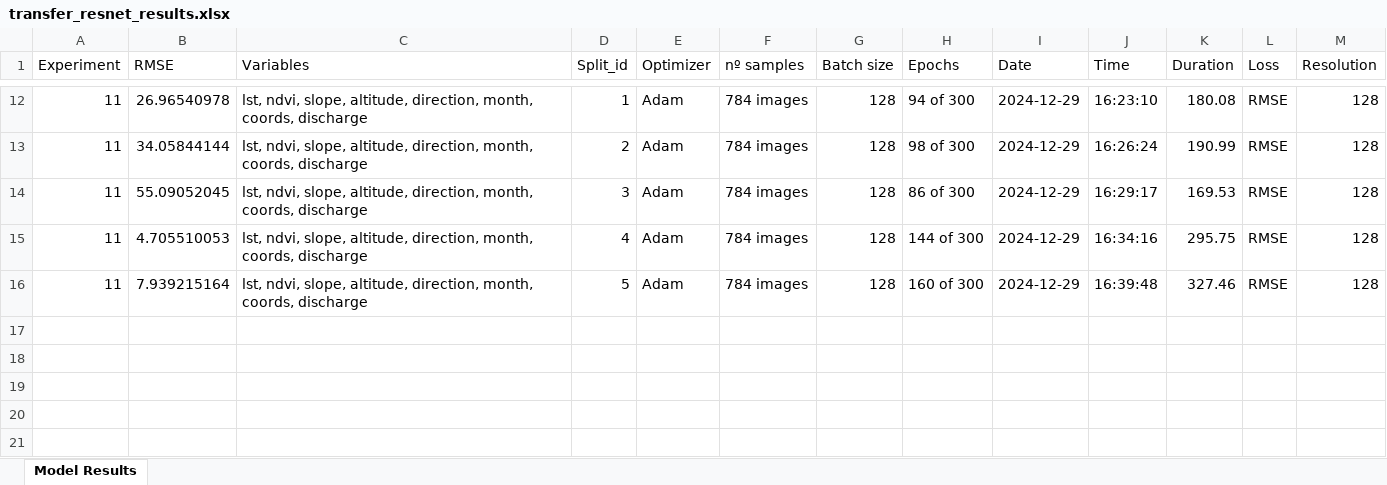
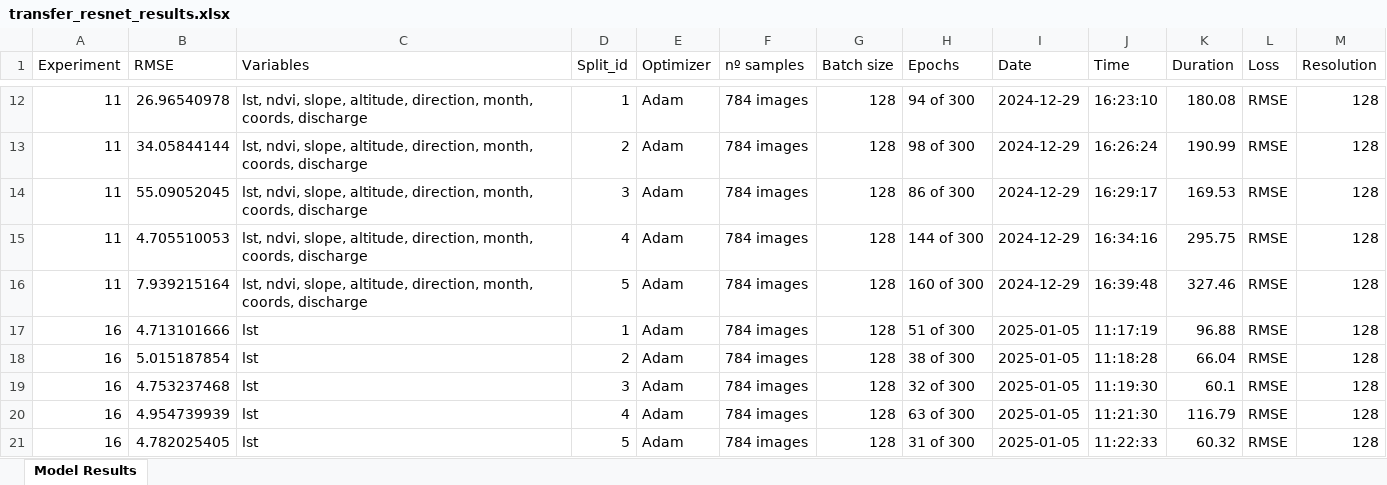
Before and after one commit to ruthparajo/cnn-river-temp-prediction, an Excel workbook: official_results/transfer_resnet_results.xlsx, sheet Model Results, drawn as a sheet; only a part is shown, gaps mark what is left out; values as stored, in another font and other column widths than the file's, no borders; the diff names each change by its address in the sheet, - before the commit and + after, or states it on an @@ line.

```diff
--- a/official_results/transfer_resnet_results.xlsx (sheet Model Results)
+++ b/official_results/transfer_resnet_results.xlsx (sheet Model Results)
+row 17: 16 | 4.713101666 | lst | 1 | Adam | 784 images | 128 | 51 of 300 | 2025-01-05 | 11:17:19 | 96.88 | RMSE | 128
+row 18: 16 | 5.015187854 | lst | 2 | Adam | 784 images | 128 | 38 of 300 | 2025-01-05 | 11:18:28 | 66.04 | RMSE | 128
+row 19: 16 | 4.753237468 | lst | 3 | Adam | 784 images | 128 | 32 of 300 | 2025-01-05 | 11:19:30 | 60.1 | RMSE | 128
+row 20: 16 | 4.954739939 | lst | 4 | Adam | 784 images | 128 | 63 of 300 | 2025-01-05 | 11:21:30 | 116.79 | RMSE | 128
+row 21: 16 | 4.782025405 | lst | 5 | Adam | 784 images | 128 | 31 of 300 | 2025-01-05 | 11:22:33 | 60.32 | RMSE | 128
```
Also changed, not shown: official_results/CNN_2_results.xlsx, official_results/CNN_3_results.xlsx, 49 other files.
